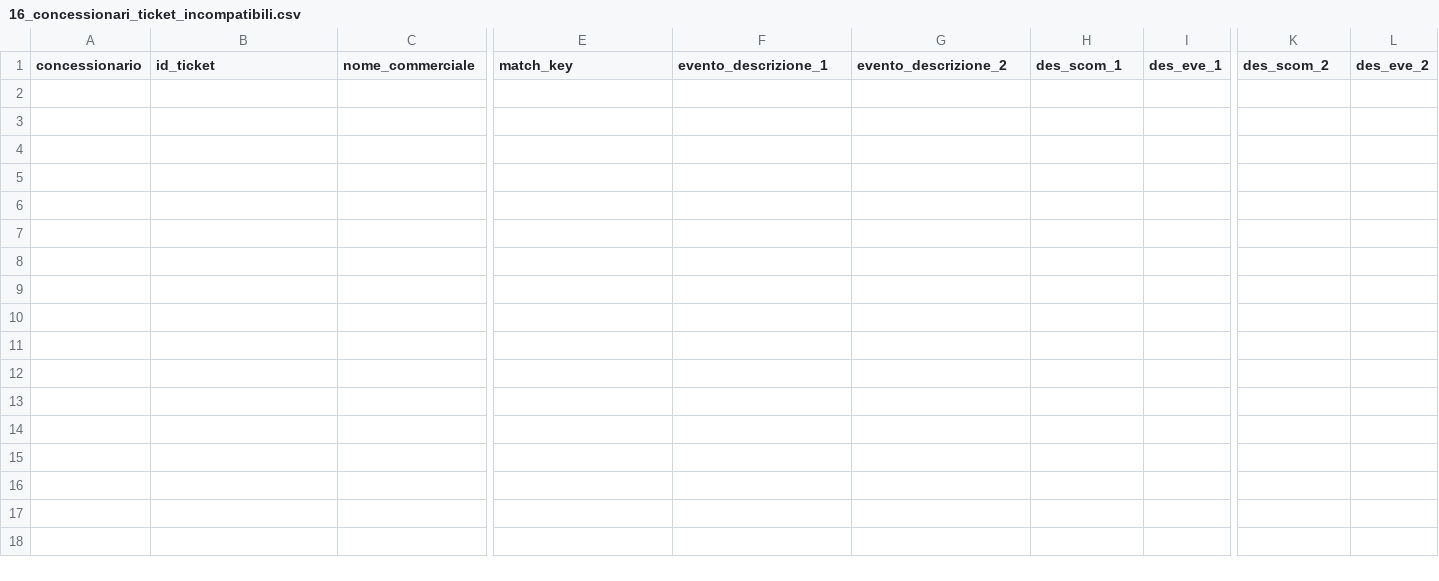
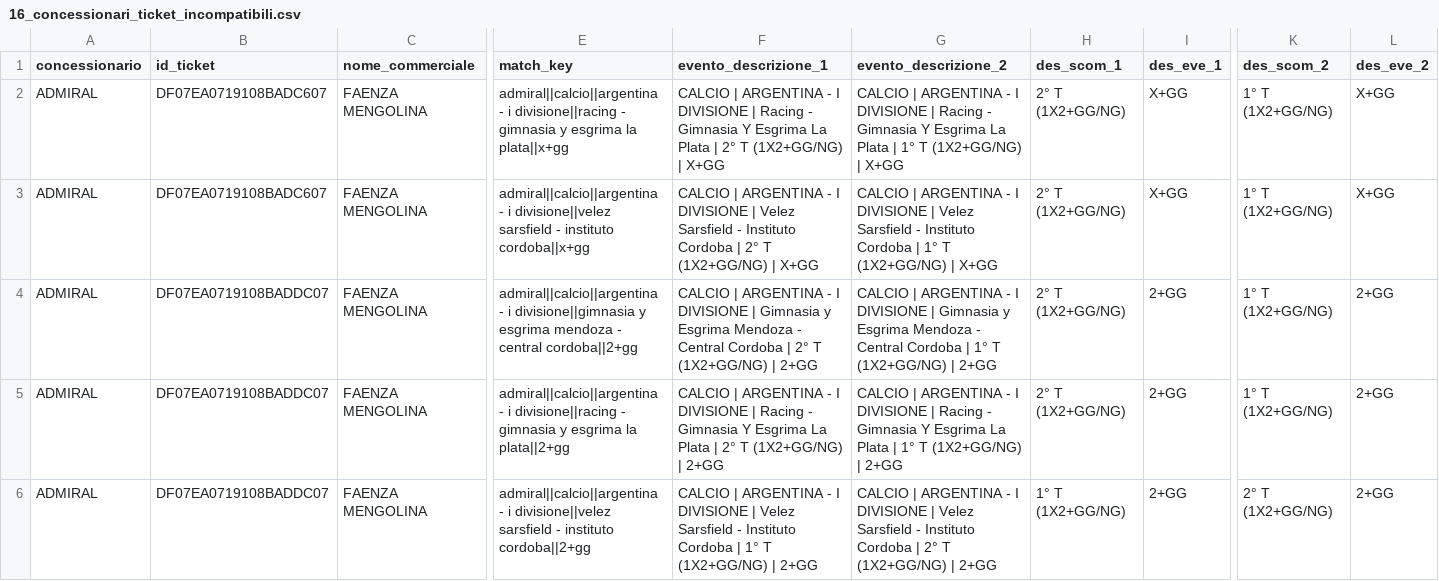
Before and after one commit to albagammamarketing-source/63_montecarlo_incompatibili, a CSV file: output/16_concessionari_ticket_incompatibili.csv, drawn as a sheet; only a part is shown, gaps mark what is left out; rows hold the shown columns only; the diff names each change by its address in the sheet, - before the commit and + after, or states it on an @@ line.

```diff
--- a/output/16_concessionari_ticket_incompatibili.csv
+++ b/output/16_concessionari_ticket_incompatibili.csv
+row 2: ADMIRAL | DF07EA0719108BADC607 | FAENZA MENGOLINA | admiral||calcio||argentina - i divisione||racing - gimnasia y esgrima la plata||x+gg | CALCIO | ARGENTINA - I DIVISIONE | Racing - Gimnasia Y Esgrima La Plata | 2° T (1X2+GG/NG) | X+GG | CALCIO | ARGENTINA - I DIVISIONE | Racing - Gimnasia Y Esgrima La Plata | 1° T (1X2+GG/NG) | X+GG | 2° T (1X2+GG/NG) | X+GG | 1° T (1X2+GG/NG) | X+GG
+row 3: ADMIRAL | DF07EA0719108BADC607 | FAENZA MENGOLINA | admiral||calcio||argentina - i divisione||velez sarsfield - instituto cordoba||x+gg | CALCIO | ARGENTINA - I DIVISIONE | Velez Sarsfield - Instituto Cordoba | 2° T (1X2+GG/NG) | X+GG | CALCIO | ARGENTINA - I DIVISIONE | Velez Sarsfield - Instituto Cordoba | 1° T (1X2+GG/NG) | X+GG | 2° T (1X2+GG/NG) | X+GG | 1° T (1X2+GG/NG) | X+GG
+row 4: ADMIRAL | DF07EA0719108BADDC07 | FAENZA MENGOLINA | admiral||calcio||argentina - i divisione||gimnasia y esgrima mendoza - central cordoba||2+gg | CALCIO | ARGENTINA - I DIVISIONE | Gimnasia y Esgrima Mendoza - Central Cordoba | 2° T (1X2+GG/NG) | 2+GG | CALCIO | ARGENTINA - I DIVISIONE | Gimnasia y Esgrima Mendoza - Central Cordoba | 1° T (1X2+GG/NG) | 2+GG | 2° T (1X2+GG/NG) | 2+GG | 1° T (1X2+GG/NG) | 2+GG
+row 5: ADMIRAL | DF07EA0719108BADDC07 | FAENZA MENGOLINA | admiral||calcio||argentina - i divisione||racing - gimnasia y esgrima la plata||2+gg | CALCIO | ARGENTINA - I DIVISIONE | Racing - Gimnasia Y Esgrima La Plata | 2° T (1X2+GG/NG) | 2+GG | CALCIO | ARGENTINA - I DIVISIONE | Racing - Gimnasia Y Esgrima La Plata | 1° T (1X2+GG/NG) | 2+GG | 2° T (1X2+GG/NG) | 2+GG | 1° T (1X2+GG/NG) | 2+GG
+row 6: ADMIRAL | DF07EA0719108BADDC07 | FAENZA MENGOLINA | admiral||calcio||argentina - i divisione||velez sarsfield - instituto cordoba||2+gg | CALCIO | ARGENTINA - I DIVISIONE | Velez Sarsfield - Instituto Cordoba | 1° T (1X2+GG/NG) | 2+GG | CALCIO | ARGENTINA - I DIVISIONE | Velez Sarsfield - Instituto Cordoba | 2° T (1X2+GG/NG) | 2+GG | 1° T (1X2+GG/NG) | 2+GG | 2° T (1X2+GG/NG) | 2+GG
```
Also changed, not shown: output/10_concessionari_riepilogo_probabilistico_per_nome_commerciale.csv, output/11_concessionari_montecarlo_simulazioni.csv, 15 other files.
